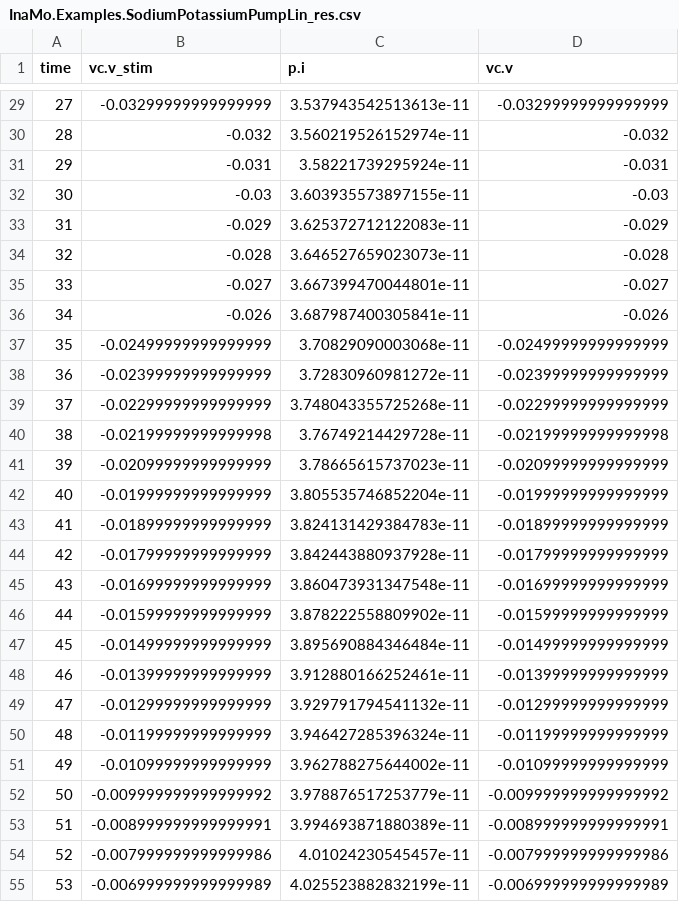
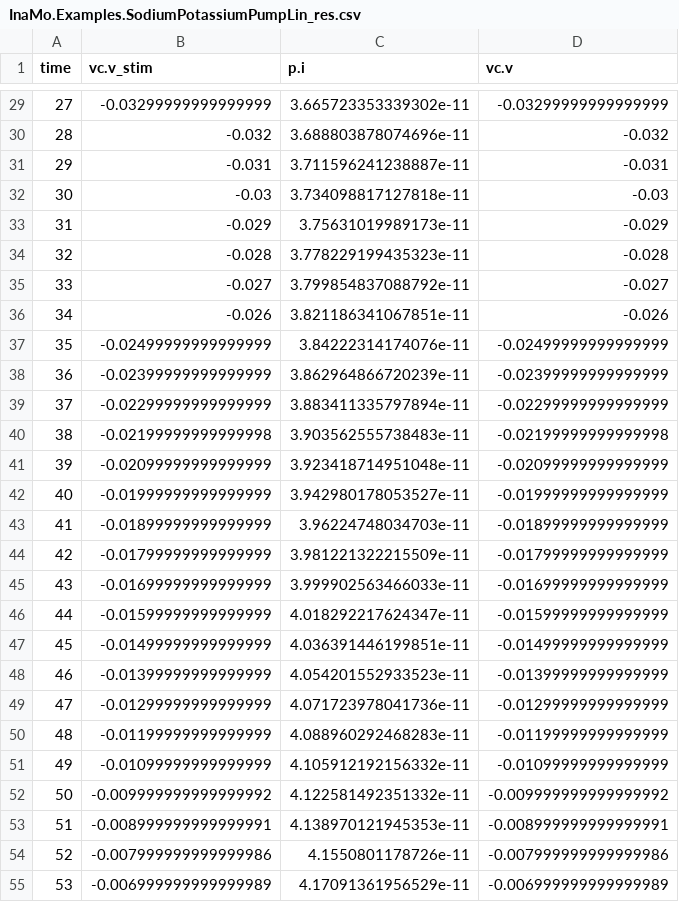
Before and after one commit to CSchoel/inamo-ref, a CSV file: InaMo.Examples.SodiumPotassiumPumpLin_res.csv, drawn as a sheet; only a part is shown, gaps mark what is left out; the diff covers the shown part only.

```diff
--- a/InaMo.Examples.SodiumPotassiumPumpLin_res.csv
+++ b/InaMo.Examples.SodiumPotassiumPumpLin_res.csv
@@ -29,27 +29,27 @@
-27,-0.03299999999999999,3.537943542513613e-11,-0.03299999999999999
-28,-0.032,3.560219526152974e-11,-0.032
-29,-0.031,3.58221739295924e-11,-0.031
-30,-0.03,3.603935573897155e-11,-0.03
-31,-0.029,3.625372712122083e-11,-0.029
-32,-0.028,3.646527659023073e-11,-0.028
-33,-0.027,3.667399470044801e-11,-0.027
-34,-0.026,3.687987400305841e-11,-0.026
-35,-0.02499999999999999,3.70829090003068e-11,-0.02499999999999999
-36,-0.02399999999999999,3.72830960981272e-11,-0.02399999999999999
-37,-0.02299999999999999,3.748043355725268e-11,-0.02299999999999999
-38,-0.02199999999999998,3.76749214429728e-11,-0.02199999999999998
-39,-0.02099999999999999,3.78665615737023e-11,-0.02099999999999999
-40,-0.01999999999999999,3.805535746852204e-11,-0.01999999999999999
-41,-0.01899999999999999,3.824131429384783e-11,-0.01899999999999999
-42,-0.01799999999999999,3.842443880937928e-11,-0.01799999999999999
-43,-0.01699999999999999,3.860473931347548e-11,-0.01699999999999999
-44,-0.01599999999999999,3.878222558809902e-11,-0.01599999999999999
-45,-0.01499999999999999,3.895690884346484e-11,-0.01499999999999999
-46,-0.01399999999999999,3.912880166252461e-11,-0.01399999999999999
-47,-0.01299999999999999,3.929791794541132e-11,-0.01299999999999999
-48,-0.01199999999999999,3.946427285396324e-11,-0.01199999999999999
-49,-0.01099999999999999,3.962788275644002e-11,-0.01099999999999999
-50,-0.009999999999999992,3.978876517253779e-11,-0.009999999999999992
-51,-0.008999999999999991,3.994693871880389e-11,-0.008999999999999991
-52,-0.007999999999999986,4.01024230545457e-11,-0.007999999999999986
-53,-0.006999999999999989,4.025523882832199e-11,-0.006999999999999989
+27,-0.03299999999999999,3.665723353339302e-11,-0.03299999999999999
+28,-0.032,3.688803878074696e-11,-0.032
+29,-0.031,3.711596241238887e-11,-0.031
+30,-0.03,3.734098817127818e-11,-0.03
+31,-0.029,3.75631019989173e-11,-0.029
+32,-0.028,3.778229199435323e-11,-0.028
+33,-0.027,3.799854837088792e-11,-0.027
+34,-0.026,3.821186341067851e-11,-0.026
+35,-0.02499999999999999,3.84222314174076e-11,-0.02499999999999999
+36,-0.02399999999999999,3.862964866720239e-11,-0.02399999999999999
+37,-0.02299999999999999,3.883411335797894e-11,-0.02299999999999999
+38,-0.02199999999999998,3.903562555738483e-11,-0.02199999999999998
+39,-0.02099999999999999,3.923418714951048e-11,-0.02099999999999999
+40,-0.01999999999999999,3.942980178053527e-11,-0.01999999999999999
+41,-0.01899999999999999,3.96224748034703e-11,-0.01899999999999999
+42,-0.01799999999999999,3.981221322215509e-11,-0.01799999999999999
+43,-0.01699999999999999,3.999902563466033e-11,-0.01699999999999999
+44,-0.01599999999999999,4.018292217624347e-11,-0.01599999999999999
+45,-0.01499999999999999,4.036391446199851e-11,-0.01499999999999999
+46,-0.01399999999999999,4.054201552933523e-11,-0.01399999999999999
+47,-0.01299999999999999,4.071723978041736e-11,-0.01299999999999999
+48,-0.01199999999999999,4.088960292468283e-11,-0.01199999999999999
+49,-0.01099999999999999,4.105912192156332e-11,-0.01099999999999999
+50,-0.009999999999999992,4.122581492351332e-11,-0.009999999999999992
+51,-0.008999999999999991,4.138970121945353e-11,-0.008999999999999991
+52,-0.007999999999999986,4.1550801178726e-11,-0.007999999999999986
+53,-0.006999999999999989,4.17091361956529e-11,-0.006999999999999989
```
Also changed, not shown: 75 edited cells elsewhere in this file.
